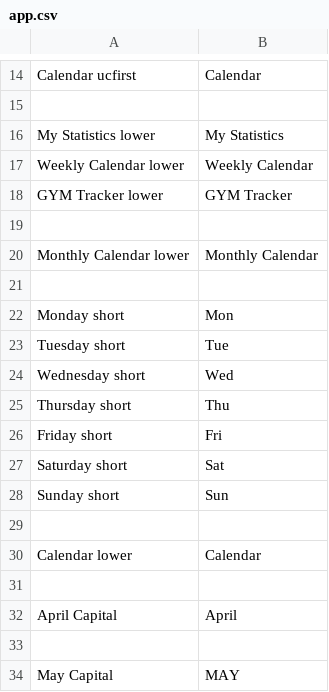
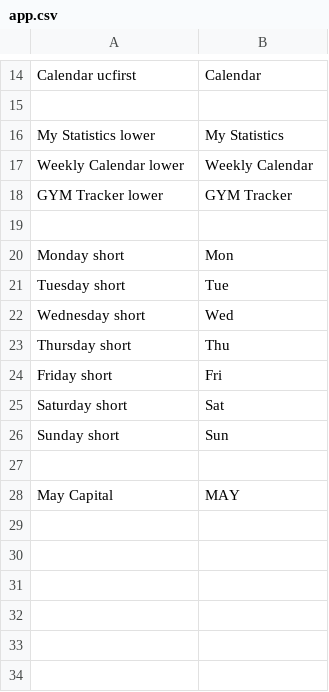
Before and after one commit to vknyvz/gym-Tracker-App, a CSV file: languages/en/app.csv, drawn as a sheet; only a part is shown, gaps mark what is left out.

```diff
--- a/languages/en/app.csv
+++ b/languages/en/app.csv
@@ -19,4 +19,2 @@
 
-"Monthly Calendar lower";"Monthly Calendar"
-
 "Monday short";"Mon"
@@ -28,6 +26,2 @@
 "Sunday short";"Sun"
-
-"Calendar lower";"Calendar"
-
-"April Capital";"April"
 
```
Also changed, not shown: languages/tr/app.csv, 8 other files.
